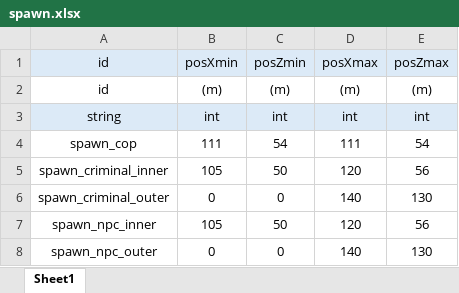
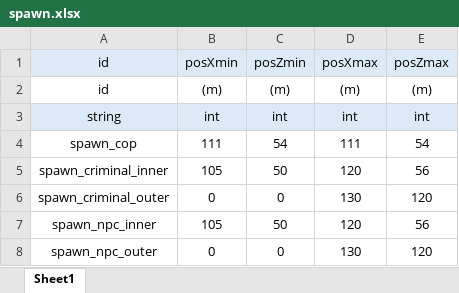
Before and after one commit to inha-end-game/model, an Excel workbook: spawn.xlsx, sheet Sheet1, drawn as a sheet; values as stored, in another font and other column widths than the file's, no borders; the diff names each change by its address in the sheet, - before the commit and + after, or states it on an @@ line.

```diff
--- a/spawn.xlsx (sheet Sheet1)
+++ b/spawn.xlsx (sheet Sheet1)
-D6 (posXmax): 140
+D6 (posXmax): 130
-E6 (posZmax): 130
+E6 (posZmax): 120
-D8 (posXmax): 140
+D8 (posXmax): 130
-E8 (posZmax): 130
+E8 (posZmax): 120
```
Also changed, not shown: Stage.xlsx, map.xlsx, 2 other files.
